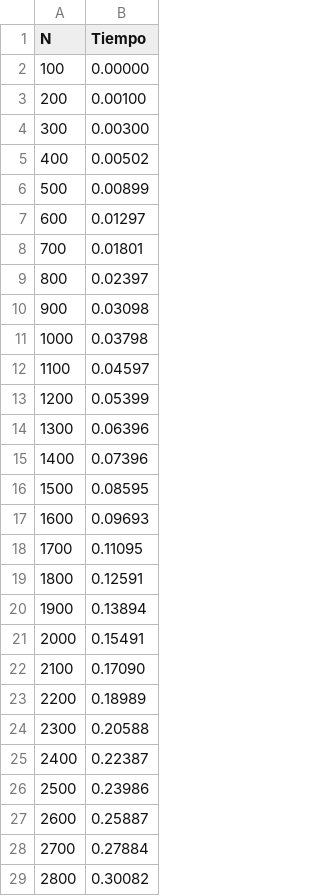
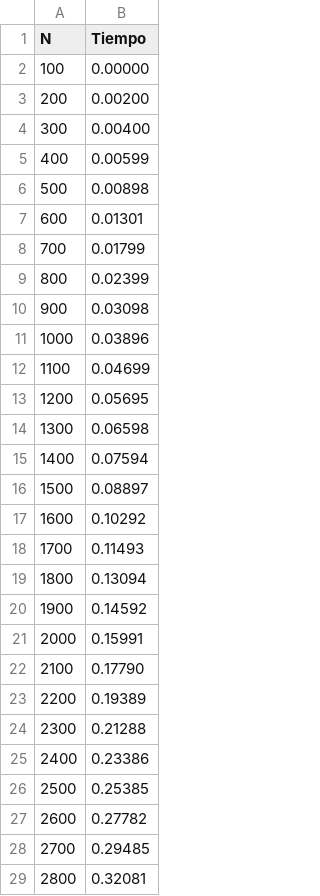
Before and after one commit to Mik3Mon/AnalisisAlgoritmos, a CSV file: algoritmosOrdenamiento/m3.csv, drawn as a sheet; only a part is shown; the diff covers the shown part only.

```diff
--- a/algoritmosOrdenamiento/m3.csv
+++ b/algoritmosOrdenamiento/m3.csv
@@ -2,28 +2,28 @@ N;Tiempo
 100;0.00000
-200;0.00100
-300;0.00300
-400;0.00502
-500;0.00899
-600;0.01297
-700;0.01801
-800;0.02397
+200;0.00200
+300;0.00400
+400;0.00599
+500;0.00898
+600;0.01301
+700;0.01799
+800;0.02399
 900;0.03098
-1000;0.03798
-1100;0.04597
-1200;0.05399
-1300;0.06396
-1400;0.07396
-1500;0.08595
-1600;0.09693
-1700;0.11095
-1800;0.12591
-1900;0.13894
-2000;0.15491
-2100;0.17090
-2200;0.18989
-2300;0.20588
-2400;0.22387
-2500;0.23986
-2600;0.25887
-2700;0.27884
-2800;0.30082
+1000;0.03896
+1100;0.04699
+1200;0.05695
+1300;0.06598
+1400;0.07594
+1500;0.08897
+1600;0.10292
+1700;0.11493
+1800;0.13094
+1900;0.14592
+2000;0.15991
+2100;0.17790
+2200;0.19389
+2300;0.21288
+2400;0.23386
+2500;0.25385
+2600;0.27782
+2700;0.29485
+2800;0.32081
```
Also changed, not shown: 122 edited cells elsewhere in this file, algoritmosOrdenamiento/m1.csv, algoritmosOrdenamiento/m2.csv, 9 other files.
